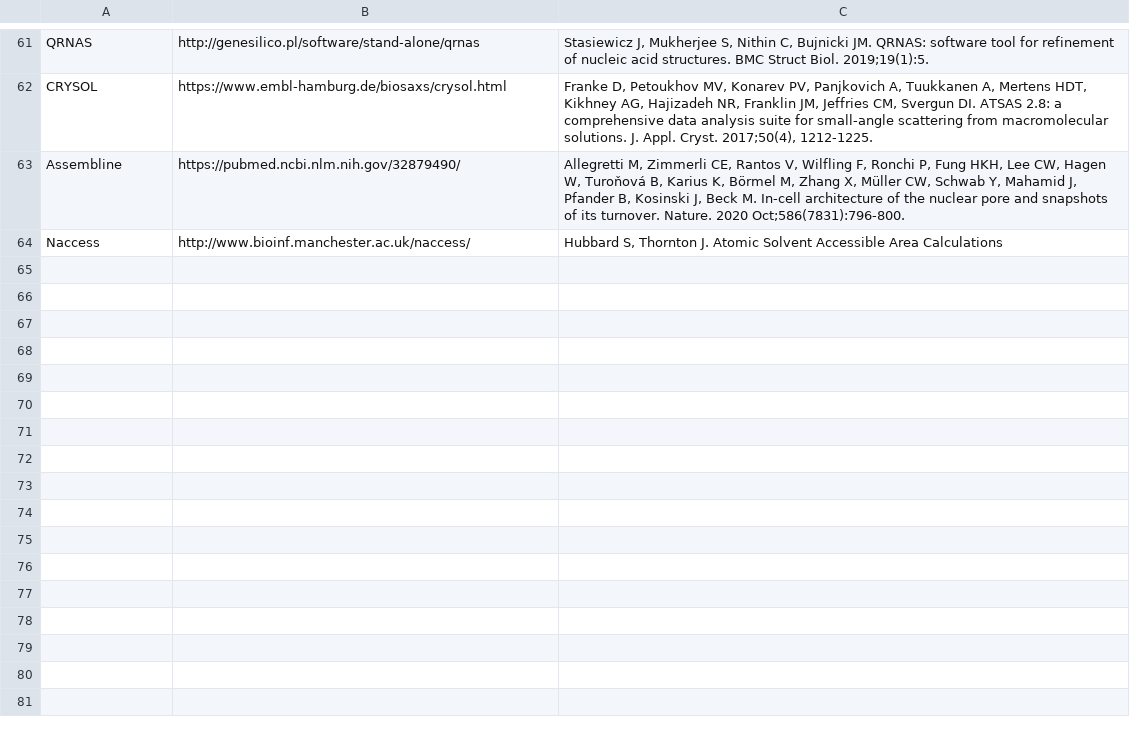
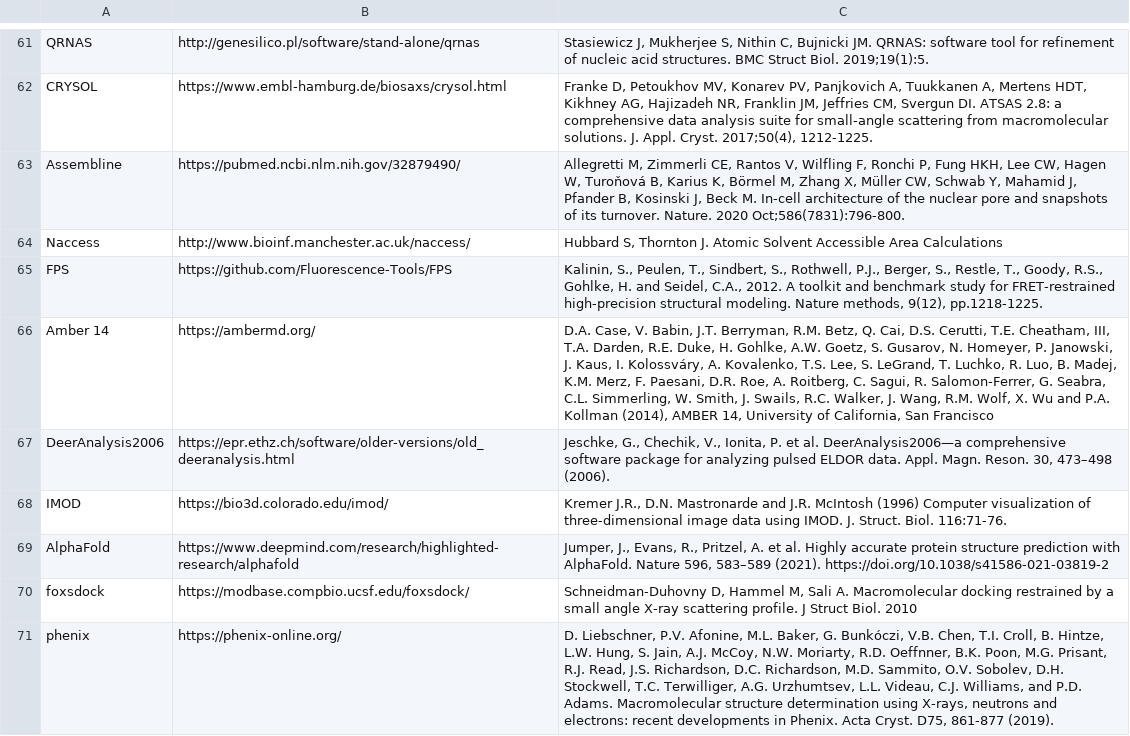
Before and after one commit to salilab/IHMValidation, a CSV file: templates/references.csv, drawn as a sheet; only a part is shown, gaps mark what is left out.

Commit message:
New refs for software. Allow missing refs for software. Debug mode.

```diff
--- a/templates/references.csv
+++ b/templates/references.csv
@@ -64 +64,8 @@ Assembline | https://pubmed.ncbi.nlm.nih.gov/32879490/ | Allegretti M, Zimmerli
 Naccess | http://www.bioinf.manchester.ac.uk/naccess/ | Hubbard S, Thornton J. Atomic Solvent Accessible Area Calculations
+FPS | https://github.com/Fluorescence-Tools/FPS | Kalinin, S., Peulen, T., Sindbert, S., Rothwell, P.J., Berger, S., Restle, T., Goody, R.S., Gohlke, H. and Seidel, C.A., 2012. A toolkit and benchmark study for FRET-restrained high-precision structural modeling. Nature methods, 9(12), pp.1218-1225.
+Amber 14 | https://ambermd.org/ | D.A. Case, V. Babin, J.T. Berryman, R.M. Betz, Q. Cai, D.S. Cerutti, T.E. Cheatham, III, T.A. Darden, R.E. Duke, H. Gohlke, A.W. Goetz, S. Gusarov, N. Homeyer, P. Janowski, J. Kaus, I. Kolossváry, A. Kovalenko, T.S. Lee, S. LeGrand, T. Luchko, R. Luo, B. Madej, K.M. Merz, F. Paesani, D.R. Roe, A. Roitberg, C. Sagui, R. Salomon-Ferrer, G. Seabra, C.L. Simmerling, W. Smith, J. Swails, R.C. Walker, J. Wang, R.M. Wolf, X. Wu and P.A. Kollman (2014), AMBER 14, University of California, San Francisco
+DeerAnalysis2006 | https://epr.ethz.ch/software/older-versions/old_deeranalysis.html | Jeschke, G., Chechik, V., Ionita, P. et al. DeerAnalysis2006—a comprehensive software package for analyzing pulsed ELDOR data. Appl. Magn. Reson. 30, 473–498 (2006).
+IMOD | https://bio3d.colorado.edu/imod/ | Kremer J.R., D.N. Mastronarde and J.R. McIntosh (1996) Computer visualization of three-dimensional image data using IMOD. J. Struct. Biol. 116:71-76.
+AlphaFold | https://www.deepmind.com/research/highlighted-research/alphafold | Jumper, J., Evans, R., Pritzel, A. et al. Highly accurate protein structure prediction with AlphaFold. Nature 596, 583–589 (2021). https://doi.org/10.1038/s41586-021-03819-2
+foxsdock | https://modbase.compbio.ucsf.edu/foxsdock/ | Schneidman-Duhovny D, Hammel M, Sali A. Macromolecular docking restrained by a small angle X-ray scattering profile. J Struct Biol. 2010
+phenix | https://phenix-online.org/ | D. Liebschner, P.V. Afonine, M.L. Baker, G. Bunkóczi, V.B. Chen, T.I. Croll, B. Hintze, L.W. Hung, S. Jain, A.J. McCoy, N.W. Moriarty, R.D. Oeffnner, B.K. Poon, M.G. Prisant, R.J. Read, J.S. Richardson, D.C. Richardson, M.D. Sammito, O.V. Sobolev, D.H. Stockwell, T.C. Terwilliger, A.G. Urzhumtsev, L.L. Videau, C.J. Williams, and P.D. Adams. Macromolecular structure determination using X-rays, neutrons and electrons: recent developments in Phenix. Acta Cryst. D75, 861-877 (2019).
```
Also changed, not shown: 1 other file.
